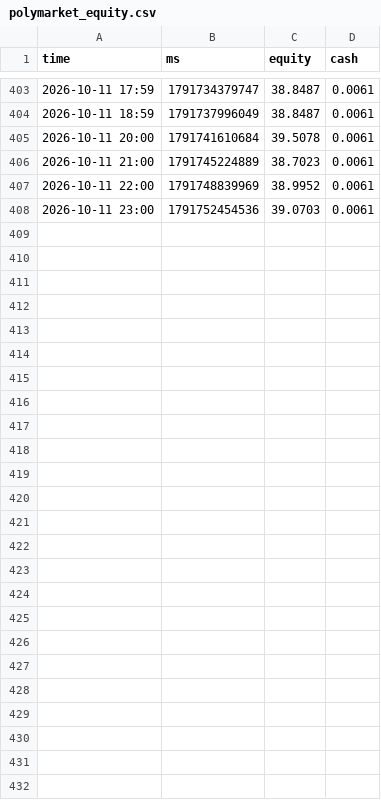
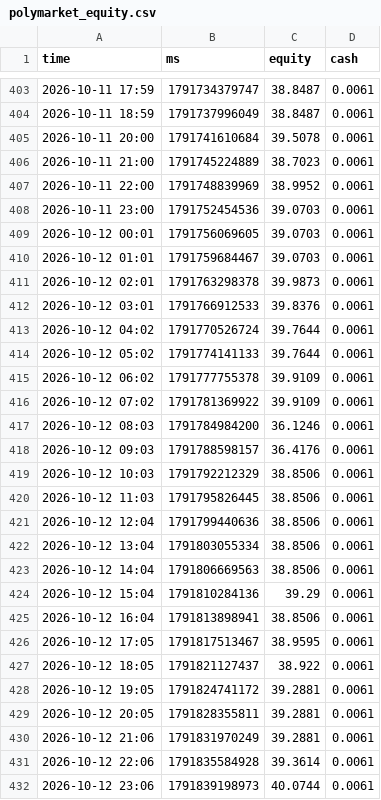
Before and after one commit to TimoWasTaken/tradingbot, a CSV file: data/polymarket_equity.csv, drawn as a sheet; only a part is shown, gaps mark what is left out; the diff names each change by its address in the sheet, - before the commit and + after, or states it on an @@ line.

```diff
--- a/data/polymarket_equity.csv
+++ b/data/polymarket_equity.csv
+row 409: 2026-10-12 00:01 | 1791756069605 | 39.0703 | 0.0061
+row 410: 2026-10-12 01:01 | 1791759684467 | 39.0703 | 0.0061
+row 411: 2026-10-12 02:01 | 1791763298378 | 39.9873 | 0.0061
+row 412: 2026-10-12 03:01 | 1791766912533 | 39.8376 | 0.0061
+row 413: 2026-10-12 04:02 | 1791770526724 | 39.7644 | 0.0061
+row 414: 2026-10-12 05:02 | 1791774141133 | 39.7644 | 0.0061
+row 415: 2026-10-12 06:02 | 1791777755378 | 39.9109 | 0.0061
+row 416: 2026-10-12 07:02 | 1791781369922 | 39.9109 | 0.0061
+row 417: 2026-10-12 08:03 | 1791784984200 | 36.1246 | 0.0061
+row 418: 2026-10-12 09:03 | 1791788598157 | 36.4176 | 0.0061
+row 419: 2026-10-12 10:03 | 1791792212329 | 38.8506 | 0.0061
+row 420: 2026-10-12 11:03 | 1791795826445 | 38.8506 | 0.0061
+row 421: 2026-10-12 12:04 | 1791799440636 | 38.8506 | 0.0061
+row 422: 2026-10-12 13:04 | 1791803055334 | 38.8506 | 0.0061
+row 423: 2026-10-12 14:04 | 1791806669563 | 38.8506 | 0.0061
+row 424: 2026-10-12 15:04 | 1791810284136 | 39.29 | 0.0061
+row 425: 2026-10-12 16:04 | 1791813898941 | 38.8506 | 0.0061
+row 426: 2026-10-12 17:05 | 1791817513467 | 38.9595 | 0.0061
+row 427: 2026-10-12 18:05 | 1791821127437 | 38.922 | 0.0061
+row 428: 2026-10-12 19:05 | 1791824741172 | 39.2881 | 0.0061
+row 429: 2026-10-12 20:05 | 1791828355811 | 39.2881 | 0.0061
+row 430: 2026-10-12 21:06 | 1791831970249 | 39.2881 | 0.0061
+row 431: 2026-10-12 22:06 | 1791835584928 | 39.3614 | 0.0061
+row 432: 2026-10-12 23:06 | 1791839198973 | 40.0744 | 0.0061
```
Also changed, not shown: data/crypto_equity.csv, data/funds_equity.csv, 7 other files.
